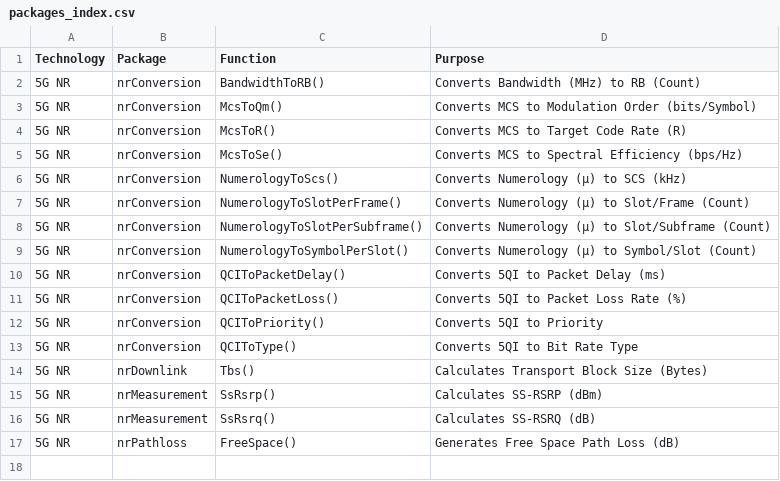
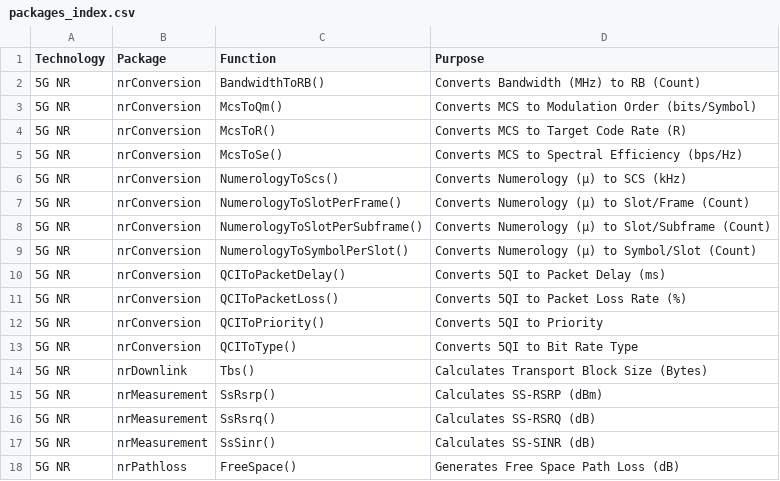
Before and after one commit to zulfadlizainal/goran, a CSV file: docs/packages_index.csv, drawn as a sheet.

Commit message:
add ss-sinr function (#17)
calculate ss-sinr based on serving and ncell ss-rsrp and noise.

```diff
--- a/docs/packages_index.csv
+++ b/docs/packages_index.csv
@@ -16,2 +16,3 @@
 5G NR,nrMeasurement,SsRsrq(),Calculates SS-RSRQ (dB)
+5G NR,nrMeasurement,SsSinr(),Calculates SS-SINR (dB)
 5G NR,nrPathloss,FreeSpace(),Generates Free Space Path Loss (dB)
```
Also changed, not shown: 3 other files.
